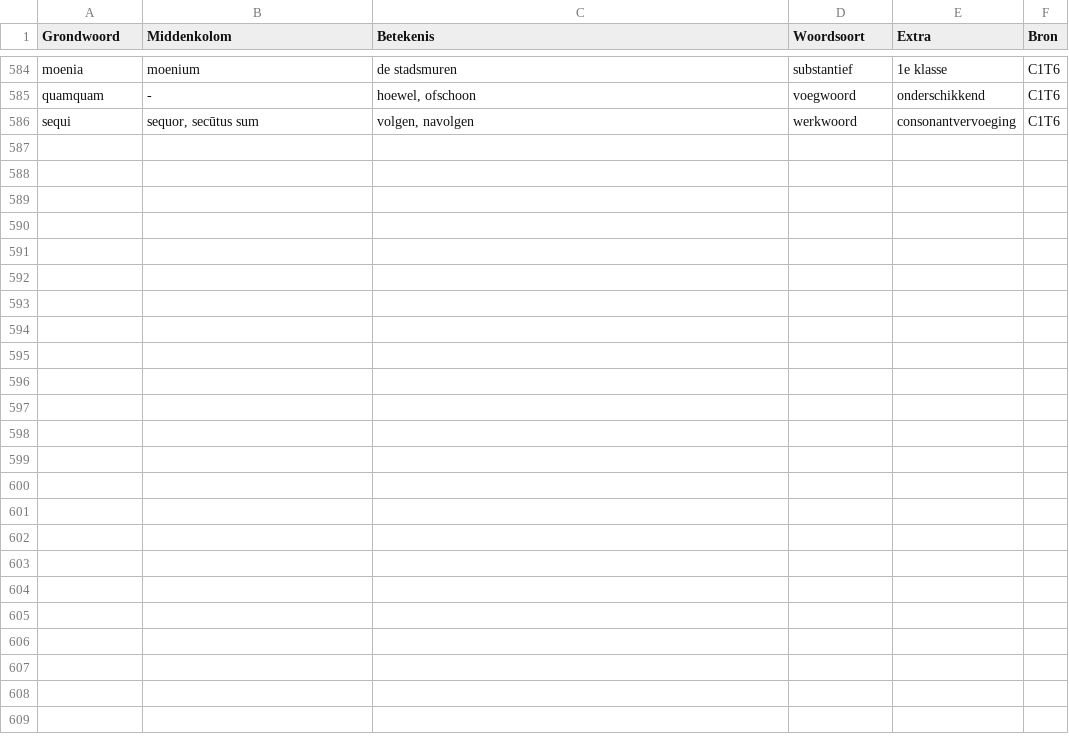
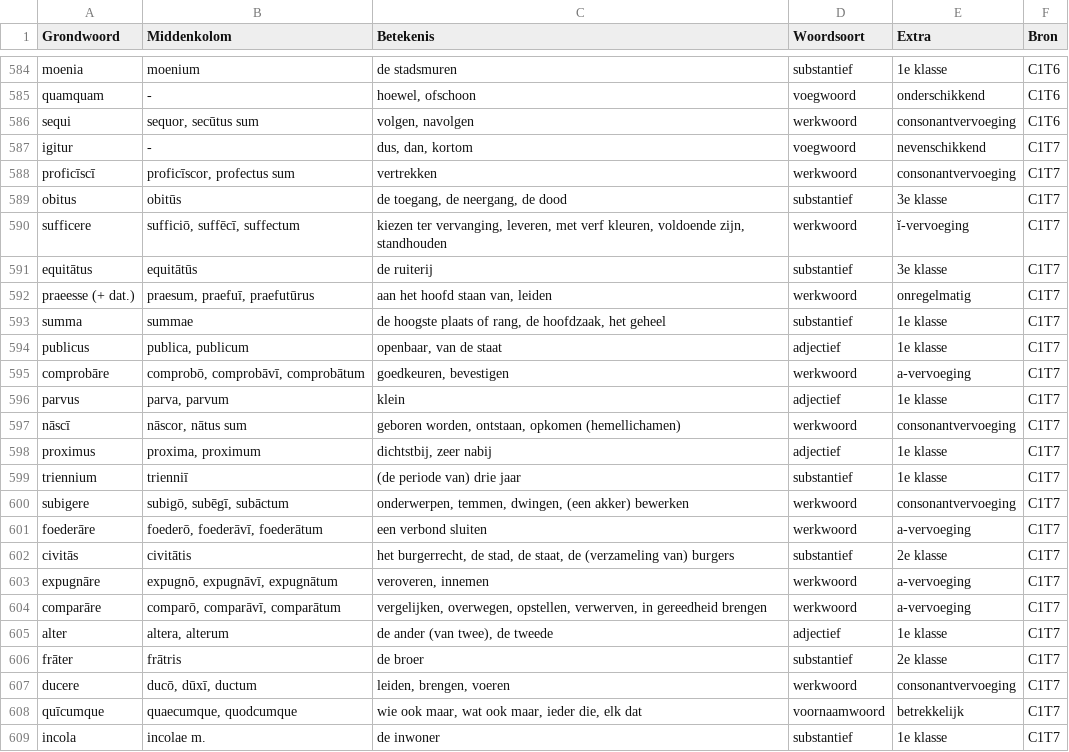
Before and after one commit to kloos1903/Latijn3-4, a CSV file: Woordenlijst.csv, drawn as a sheet; only a part is shown, gaps mark what is left out; the diff names each change by its address in the sheet, - before the commit and + after, or states it on an @@ line.

```diff
--- a/Woordenlijst.csv
+++ b/Woordenlijst.csv
+row 587: igitur | - | dus, dan, kortom | voegwoord | nevenschikkend | C1T7
+row 588: proficīscī | proficīscor, profectus sum | vertrekken | werkwoord | consonantvervoeging | C1T7
+row 589: obitus | obitūs | de toegang, de neergang, de dood | substantief | 3e klasse | C1T7
+row 590: sufficere | sufficiō, suffēcī, suffectum | kiezen ter vervanging, leveren, met verf kleuren, voldoende zijn, standhouden | werkwoord | ĭ-vervoeging | C1T7
+row 591: equitātus | equitātūs | de ruiterij | substantief | 3e klasse | C1T7
+row 592: praeesse (+ dat.) | praesum, praefuī, praefutūrus | aan het hoofd staan van, leiden | werkwoord | onregelmatig | C1T7
+row 593: summa | summae | de hoogste plaats of rang, de hoofdzaak, het geheel | substantief | 1e klasse | C1T7
+row 594: publicus | publica, publicum | openbaar, van de staat | adjectief | 1e klasse | C1T7
+row 595: comprobāre | comprobō, comprobāvī, comprobātum | goedkeuren, bevestigen | werkwoord | a-vervoeging | C1T7
+row 596: parvus | parva, parvum | klein | adjectief | 1e klasse | C1T7
+row 597: nāscī | nāscor, nātus sum | geboren worden, ontstaan, opkomen (hemellichamen) | werkwoord | consonantvervoeging | C1T7
+row 598: proximus | proxima, proximum | dichtstbij, zeer nabij | adjectief | 1e klasse | C1T7
+row 599: triennium | trienniī | (de periode van) drie jaar | substantief | 1e klasse | C1T7
+row 600: subigere | subigō, subēgī, subāctum | onderwerpen, temmen, dwingen, (een akker) bewerken | werkwoord | consonantvervoeging | C1T7
+row 601: foederāre | foederō, foederāvī, foederātum | een verbond sluiten | werkwoord | a-vervoeging | C1T7
+row 602: civitās | civitātis | het burgerrecht, de stad, de staat, de (verzameling van) burgers | substantief | 2e klasse | C1T7
+row 603: expugnāre | expugnō, expugnāvī, expugnātum | veroveren, innemen | werkwoord | a-vervoeging | C1T7
+row 604: comparāre | comparō, comparāvī, comparātum | vergelijken, overwegen, opstellen, verwerven, in gereedheid brengen | werkwoord | a-vervoeging | C1T7
+row 605: alter | altera, alterum | de ander (van twee), de tweede | adjectief | 1e klasse | C1T7
+row 606: frāter | frātris | de broer | substantief | 2e klasse | C1T7
+row 607: ducere | ducō, dūxī, ductum | leiden, brengen, voeren | werkwoord | consonantvervoeging | C1T7
+row 608: quīcumque | quaecumque, quodcumque | wie ook maar, wat ook maar, ieder die, elk dat | voornaamwoord | betrekkelijk | C1T7
+row 609: incola | incolae m. | de inwoner | substantief | 1e klasse | C1T7
```
Also changed, not shown: toponiemen.csv, 6 other files.
